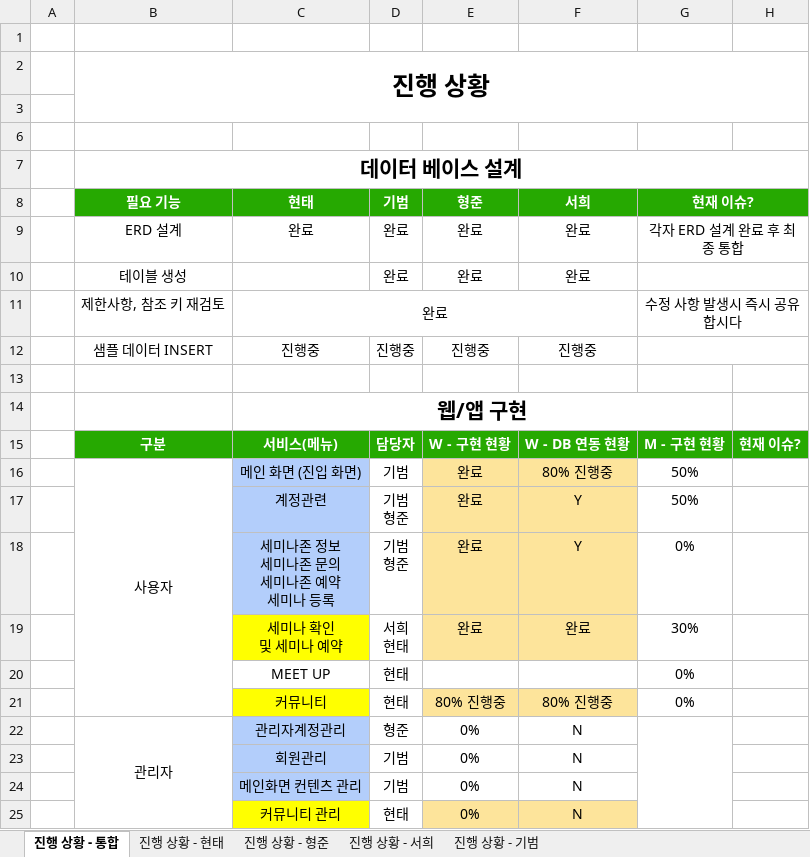
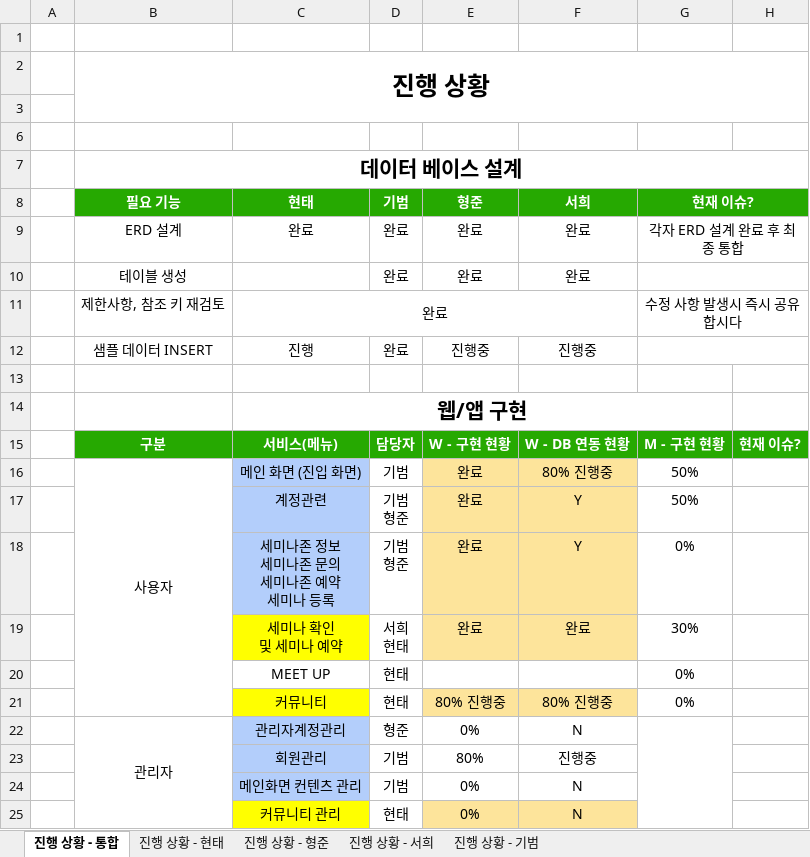
Before and after one commit to ezenteam2/e-Zone, an Excel workbook: 2 기능 정의 취합, 요구사항 정의서, USE FLOW/project05 - 진행 사항 체크.xlsx, sheet 진행 상황 - 통합, drawn as a sheet; only a part is shown; values as stored, in another font and other column widths than the file's, no borders; the diff names each change by its address in the sheet, - before the commit and + after, or states it on an @@ line.

```diff
--- a/2 기능 정의 취합, 요구사항 정의서, USE FLOW/project05 - 진행 사항 체크.xlsx (sheet 진행 상황 - 통합)
+++ b/2 기능 정의 취합, 요구사항 정의서, USE FLOW/project05 - 진행 사항 체크.xlsx (sheet 진행 상황 - 통합)
-C12 (현태): 진행중
+C12 (현태): 진행
-D12 (기범): 진행중
+D12 (기범): 완료
-E23 (형준): 0%
+E23 (형준): 80%
-F23 (서희): N
+F23 (서희): 진행중
```
Also changed, not shown: sheet 진행 상황 - 기범.
